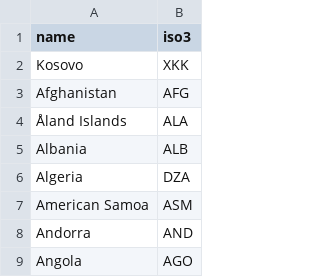
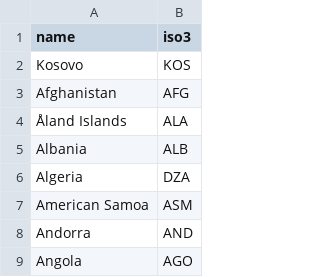
Before and after one commit to UNDP-Accelerator-Labs/nlpapi, a CSV file: notebooks/countries.csv, drawn as a sheet; only a part is shown.

```diff
--- a/notebooks/countries.csv
+++ b/notebooks/countries.csv
@@ -1,3 +1,3 @@
 name,iso3
-Kosovo,XKK
+Kosovo,KOS
 Afghanistan,AFG
```
Also changed, not shown: static/countries.csv, 2 other files.
